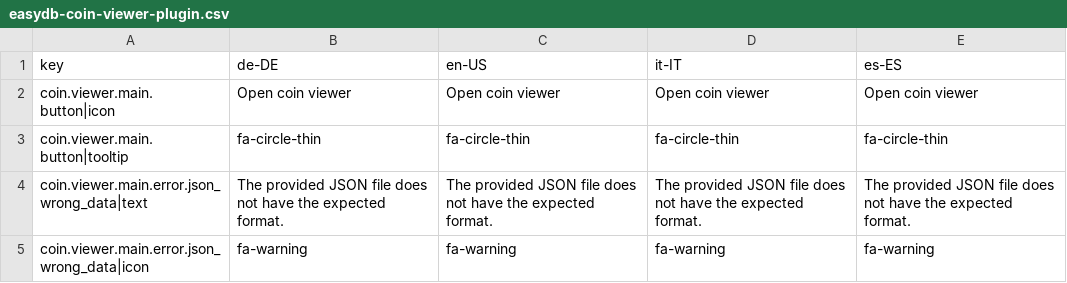
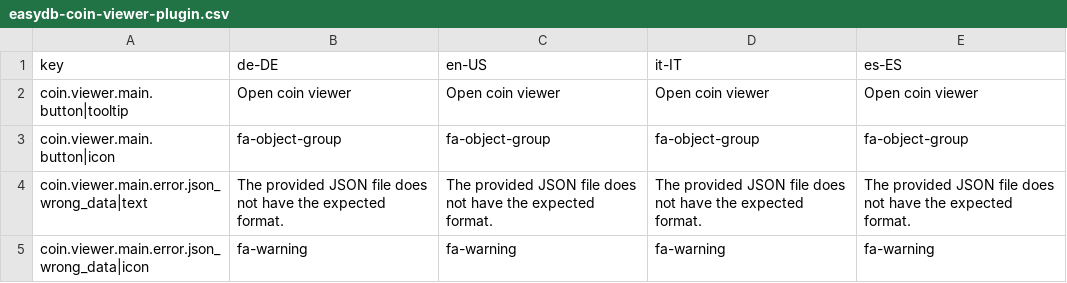
Before and after one commit to programmfabrik/easydb-coin-viewer-plugin, a CSV file: l10n/easydb-coin-viewer-plugin.csv, drawn as a sheet.

Commit message:
Updated keys

```diff
--- a/l10n/easydb-coin-viewer-plugin.csv
+++ b/l10n/easydb-coin-viewer-plugin.csv
@@ -1,4 +1,4 @@
 key,de-DE,en-US,it-IT,es-ES
-coin.viewer.main.button|icon,Open coin viewer,Open coin viewer,Open coin viewer,Open coin viewer
-coin.viewer.main.button|tooltip,fa-circle-thin,fa-circle-thin,fa-circle-thin,fa-circle-thin
+coin.viewer.main.button|tooltip,Open coin viewer,Open coin viewer,Open coin viewer,Open coin viewer
+coin.viewer.main.button|icon,fa-object-group,fa-object-group,fa-object-group,fa-object-group
 coin.viewer.main.error.json_wrong_data|text,The provided JSON file does not have the expected format.,The provided JSON file does not have the expected format.,The provided JSON file does not have the expected format.,The provided JSON file does not have the expected format.
```
